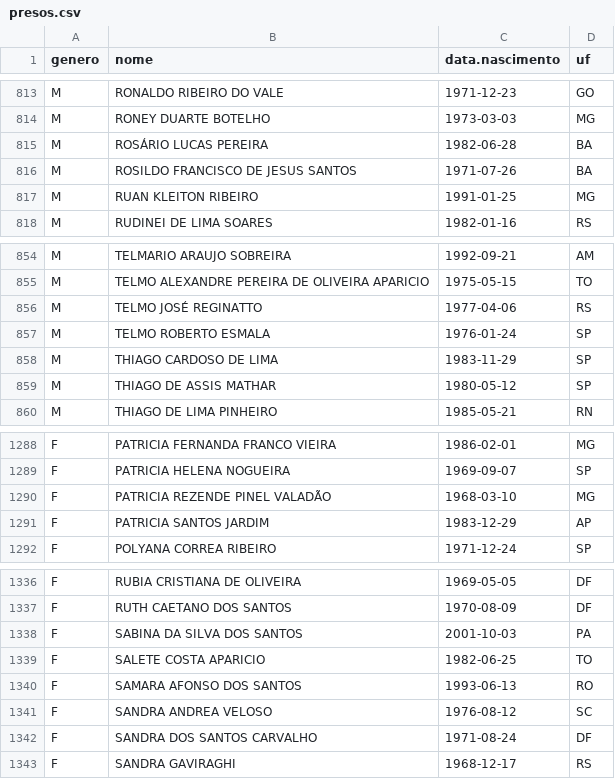
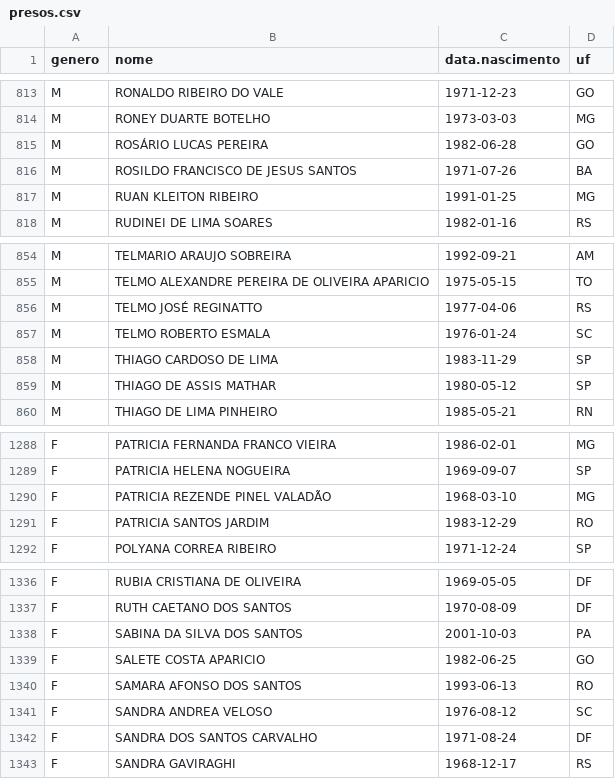
Before and after one commit to rlaboiss/invasao-brasilia-2023, a CSV file: presos.csv, drawn as a sheet; only a part is shown, gaps mark what is left out; the diff covers the shown part only.

```diff
--- a/presos.csv
+++ b/presos.csv
@@ -814,3 +814,3 @@ M,RONALDO RIBEIRO DO VALE,1971-12-23,GO
 M,RONEY DUARTE BOTELHO,1973-03-03,MG
-M,ROSÁRIO LUCAS PEREIRA,1982-06-28,BA
+M,ROSÁRIO LUCAS PEREIRA,1982-06-28,GO
 M,ROSILDO FRANCISCO DE JESUS SANTOS,1971-07-26,BA
@@ -856,3 +856,3 @@ M,TELMO ALEXANDRE PEREIRA DE OLIVEIRA APARICIO,1975-05-15,TO
 M,TELMO JOSÉ REGINATTO,1977-04-06,RS
-M,TELMO ROBERTO ESMALA,1976-01-24,SP
+M,TELMO ROBERTO ESMALA,1976-01-24,SC
 M,THIAGO CARDOSO DE LIMA,1983-11-29,SP
@@ -1290,3 +1290,3 @@ F,PATRICIA HELENA NOGUEIRA,1969-09-07,SP
 F,PATRICIA REZENDE PINEL VALADÃO,1968-03-10,MG
-F,PATRICIA SANTOS JARDIM,1983-12-29,AP
+F,PATRICIA SANTOS JARDIM,1983-12-29,RO
 F,POLYANA CORREA RIBEIRO,1971-12-24,SP
@@ -1338,3 +1338,3 @@ F,RUTH CAETANO DOS SANTOS,1970-08-09,DF
 F,SABINA DA SILVA DOS SANTOS,2001-10-03,PA
-F,SALETE COSTA APARICIO,1982-06-25,TO
+F,SALETE COSTA APARICIO,1982-06-25,GO
 F,SAMARA AFONSO DOS SANTOS,1993-06-13,RO
```
Also changed, not shown: 5 edited cells elsewhere in this file, 2 other files.
